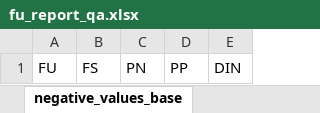
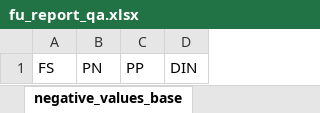
Before and after one commit to liushuci/gbr-source-summary, an Excel workbook: check_outputs/fu_all_regions/fu_report_qa.xlsx, sheet negative_values_base, drawn as a sheet; values as stored, in another font and other column widths than the file's, no borders; the diff names each change by its address in the sheet, - before the commit and + after, or states it on an @@ line.

```diff
--- a/check_outputs/fu_all_regions/fu_report_qa.xlsx (sheet negative_values_base)
+++ b/check_outputs/fu_all_regions/fu_report_qa.xlsx (sheet negative_values_base)
-column A, row 1: FU
```
Also changed, not shown: sheet percent_reduction_bounds, sheet anthropogenic_check, sheet reduction_check, check_outputs/fu_all_regions/fu_report_report_units.xlsx, 57 other files.
